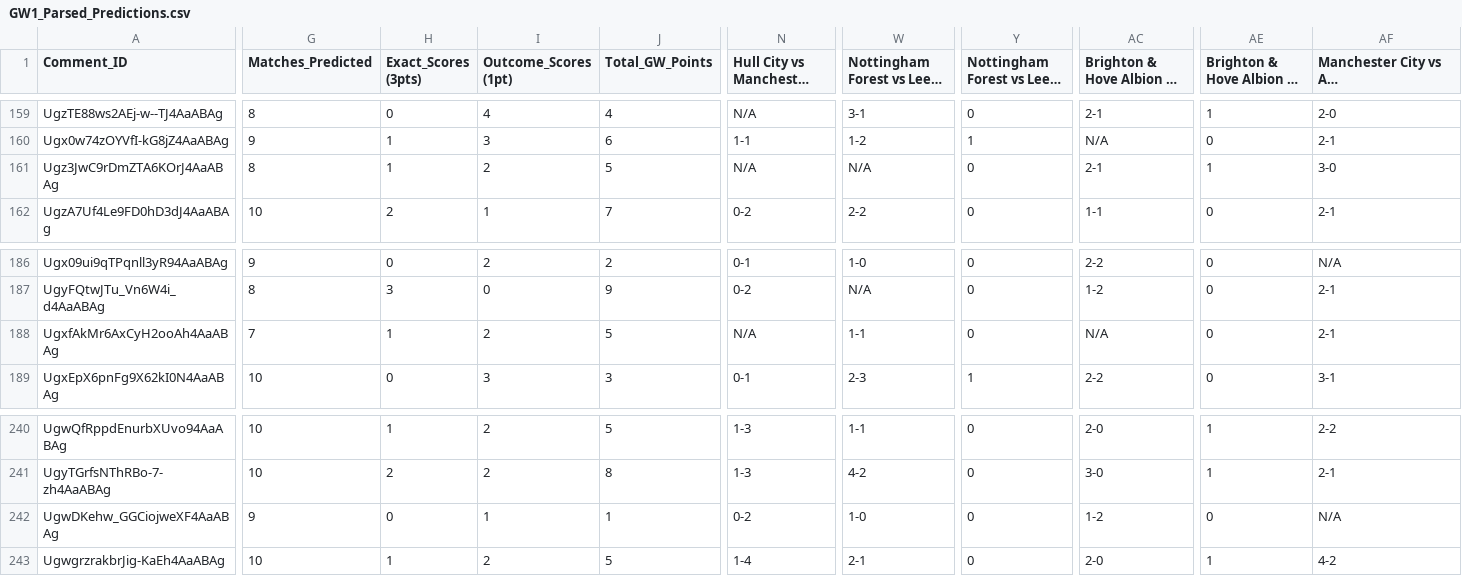
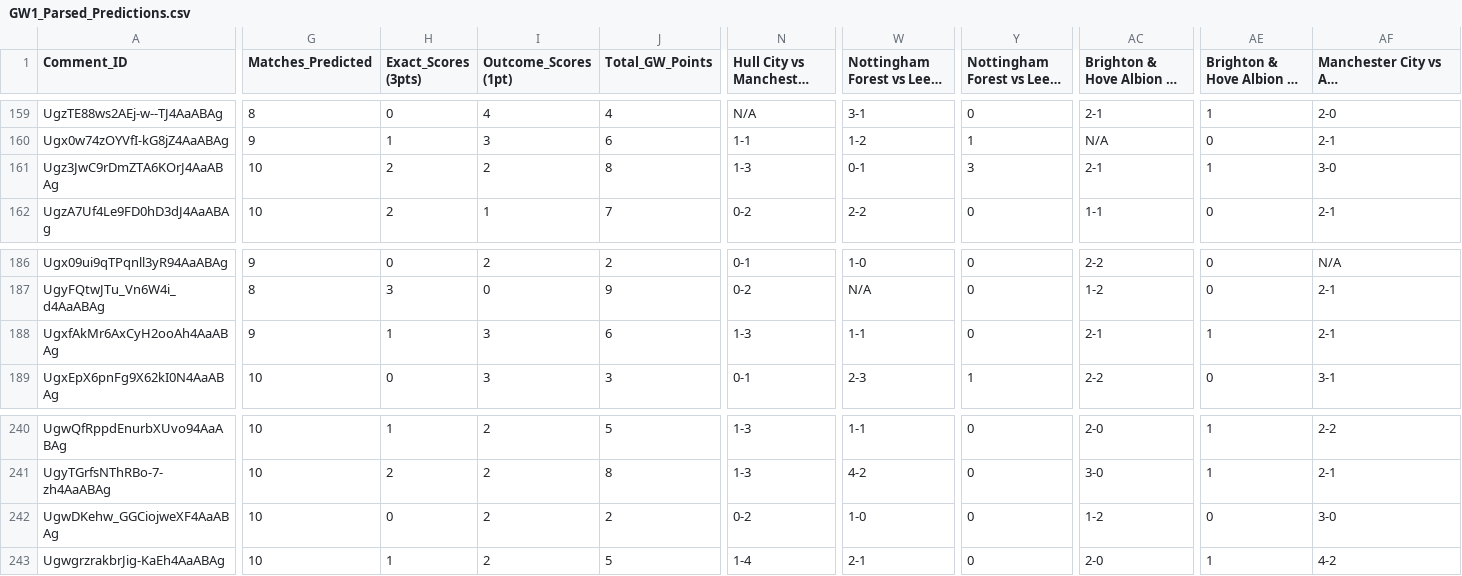
Before and after one commit to AviBomb/premier-league-predictions-tracker, a CSV file: exports/GW1_Parsed_Predictions.csv, drawn as a sheet; only a part is shown, gaps mark what is left out; long unchanged cells end in …; the diff covers the shown part only; the diff names each change by its address in the sheet, - before the commit and + after, or states it on an @@ line.

```diff
--- a/exports/GW1_Parsed_Predictions.csv
+++ b/exports/GW1_Parsed_Predictions.csv
-G161 (Matches_Predicted): 8
+G161 (Matches_Predicted): 10
-H161 (Exact_Scores (3pts)): 1
+H161 (Exact_Scores (3pts)): 2
-J161 (Total_GW_Points): 5
+J161 (Total_GW_Points): 8
-N161: N/A
+N161: 1-3
-W161: N/A
+W161: 0-1
-Y161: 0
+Y161: 3
-G188 (Matches_Predicted): 7
+G188 (Matches_Predicted): 9
-I188 (Outcome_Scores (1pt)): 2
+I188 (Outcome_Scores (1pt)): 3
-J188 (Total_GW_Points): 5
+J188 (Total_GW_Points): 6
-N188: N/A
+N188: 1-3
-AC188: N/A
+AC188: 2-1
-AE188: 0
+AE188: 1
-G242 (Matches_Predicted): 9
+G242 (Matches_Predicted): 10
-I242 (Outcome_Scores (1pt)): 1
+I242 (Outcome_Scores (1pt)): 2
-J242 (Total_GW_Points): 1
+J242 (Total_GW_Points): 2
-AF242: N/A
+AF242: 3-0
```
Also changed, not shown: 1 edited cell elsewhere in this file, exports/Cumulative_Leaderboard.csv, 5 other files.
